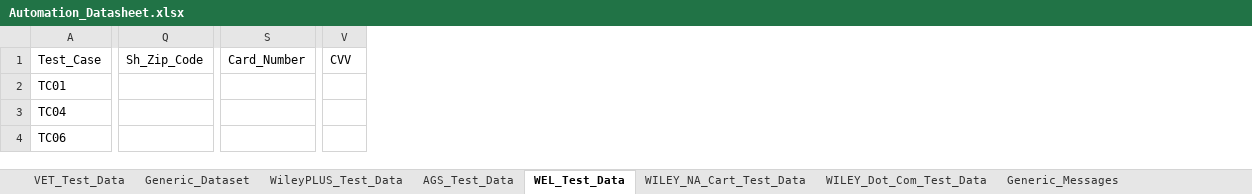
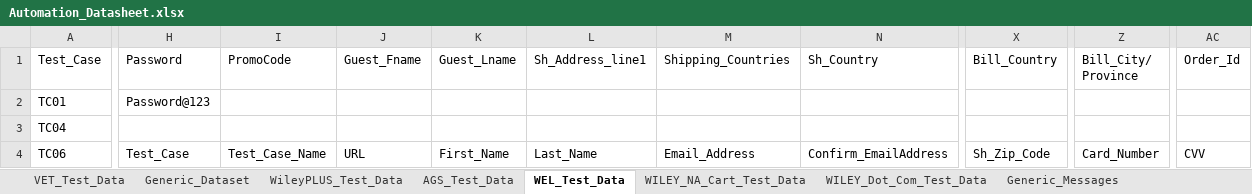
Before and after one commit to gsaha99/Ecommerce_QA, an Excel workbook: Test Data/Automation_Datasheet.xlsx, sheet WEL_Test_Data, drawn as a sheet; only a part is shown, gaps mark what is left out; values as stored, in another font and other column widths than the file's, no cell formats; removed rows and columns are numbered as before the commit, all else as after; the diff covers the shown part only; the diff names each change by its address in the sheet, - before the commit and + after, or states it on an @@ line.

Commit message:
Datasheet change for WEL

```diff
--- a/Test Data/Automation_Datasheet.xlsx (sheet WEL_Test_Data)
+++ b/Test Data/Automation_Datasheet.xlsx (sheet WEL_Test_Data)
+column H (Password), rows 2-4: Password@123 |  | Test_Case
+column I (PromoCode), row 4: Test_Case_Name
+column J (Guest_Fname), row 4: URL
+column K (Guest_Lname), row 4: First_Name
+column L (Sh_Address_line1), row 4: Last_Name
+column M (Shipping_Countries), row 4: Email_Address
+column N (Sh_Country), row 4: Confirm_EmailAddress
-column Q (Sh_Zip_Code), empty
+column X (Bill_Country), row 4: Sh_Zip_Code
-column S (Card_Number), empty
+column Z (Bill_City/ Province), row 4: Card_Number
-column V (CVV), empty
+column AC (Order_Id), row 4: CVV
```
Also changed, not shown: 3 added rows, 1 added column, 1 removed column and 577 edited cells elsewhere in this sheet, cell formats.
